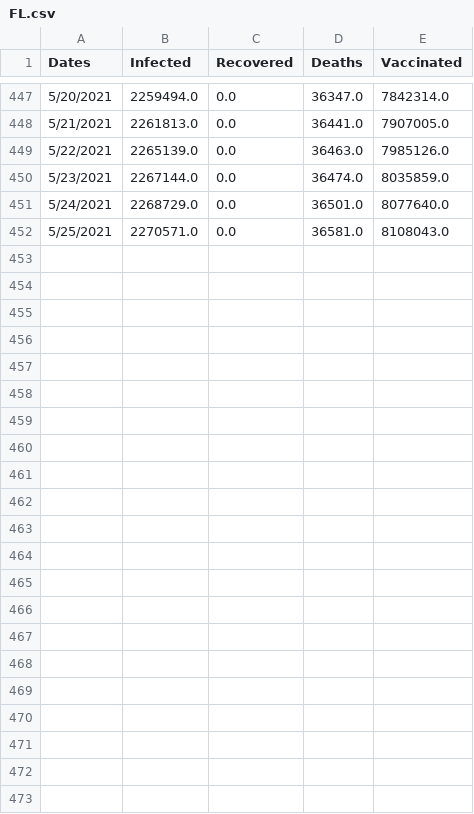
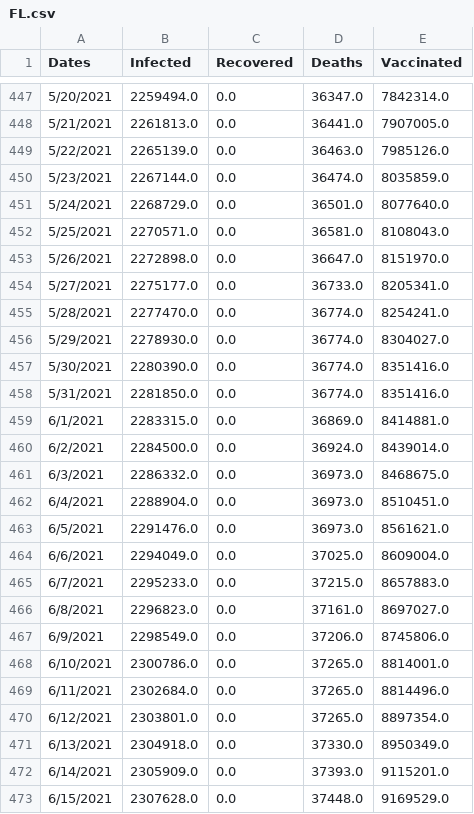
Before and after one commit to holiday-pettijohn/COVID-Tracking-Biola-Summer, a CSV file: Data/Vaccination Data/State Data With Vaccinations/FL.csv, drawn as a sheet; only a part is shown, gaps mark what is left out; the diff names each change by its address in the sheet, - before the commit and + after, or states it on an @@ line.

```diff
--- a/Data/Vaccination Data/State Data With Vaccinations/FL.csv
+++ b/Data/Vaccination Data/State Data With Vaccinations/FL.csv
+row 453: 5/26/2021 | 2272898.0 | 0.0 | 36647.0 | 8151970.0
+row 454: 5/27/2021 | 2275177.0 | 0.0 | 36733.0 | 8205341.0
+row 455: 5/28/2021 | 2277470.0 | 0.0 | 36774.0 | 8254241.0
+row 456: 5/29/2021 | 2278930.0 | 0.0 | 36774.0 | 8304027.0
+row 457: 5/30/2021 | 2280390.0 | 0.0 | 36774.0 | 8351416.0
+row 458: 5/31/2021 | 2281850.0 | 0.0 | 36774.0 | 8351416.0
+row 459: 6/1/2021 | 2283315.0 | 0.0 | 36869.0 | 8414881.0
+row 460: 6/2/2021 | 2284500.0 | 0.0 | 36924.0 | 8439014.0
+row 461: 6/3/2021 | 2286332.0 | 0.0 | 36973.0 | 8468675.0
+row 462: 6/4/2021 | 2288904.0 | 0.0 | 36973.0 | 8510451.0
+row 463: 6/5/2021 | 2291476.0 | 0.0 | 36973.0 | 8561621.0
+row 464: 6/6/2021 | 2294049.0 | 0.0 | 37025.0 | 8609004.0
+row 465: 6/7/2021 | 2295233.0 | 0.0 | 37215.0 | 8657883.0
+row 466: 6/8/2021 | 2296823.0 | 0.0 | 37161.0 | 8697027.0
+row 467: 6/9/2021 | 2298549.0 | 0.0 | 37206.0 | 8745806.0
+row 468: 6/10/2021 | 2300786.0 | 0.0 | 37265.0 | 8814001.0
+row 469: 6/11/2021 | 2302684.0 | 0.0 | 37265.0 | 8814496.0
+row 470: 6/12/2021 | 2303801.0 | 0.0 | 37265.0 | 8897354.0
+row 471: 6/13/2021 | 2304918.0 | 0.0 | 37330.0 | 8950349.0
+row 472: 6/14/2021 | 2305909.0 | 0.0 | 37393.0 | 9115201.0
+row 473: 6/15/2021 | 2307628.0 | 0.0 | 37448.0 | 9169529.0
```
Also changed, not shown: Data/Vaccination Data/State Data With Vaccinations/CA.csv, Data/Vaccination Data/State Data With Vaccinations/GA.csv, 55 other files.
